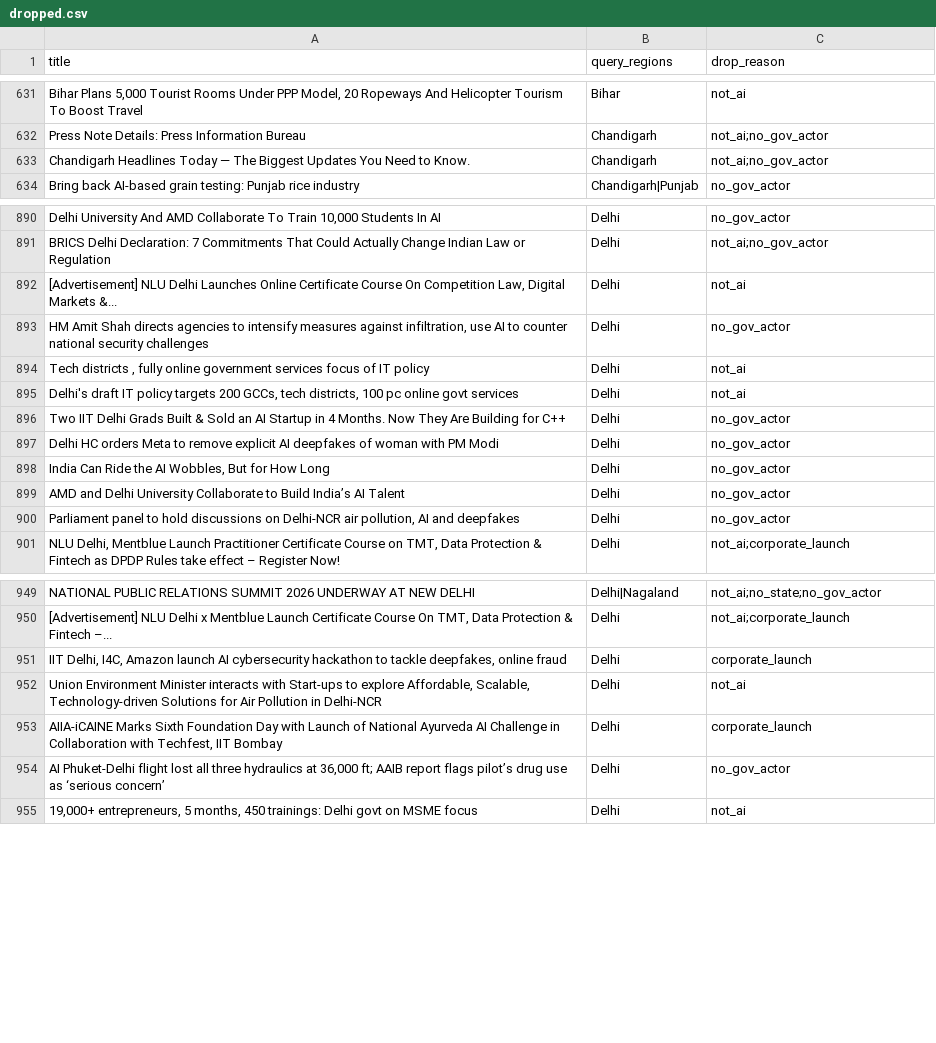
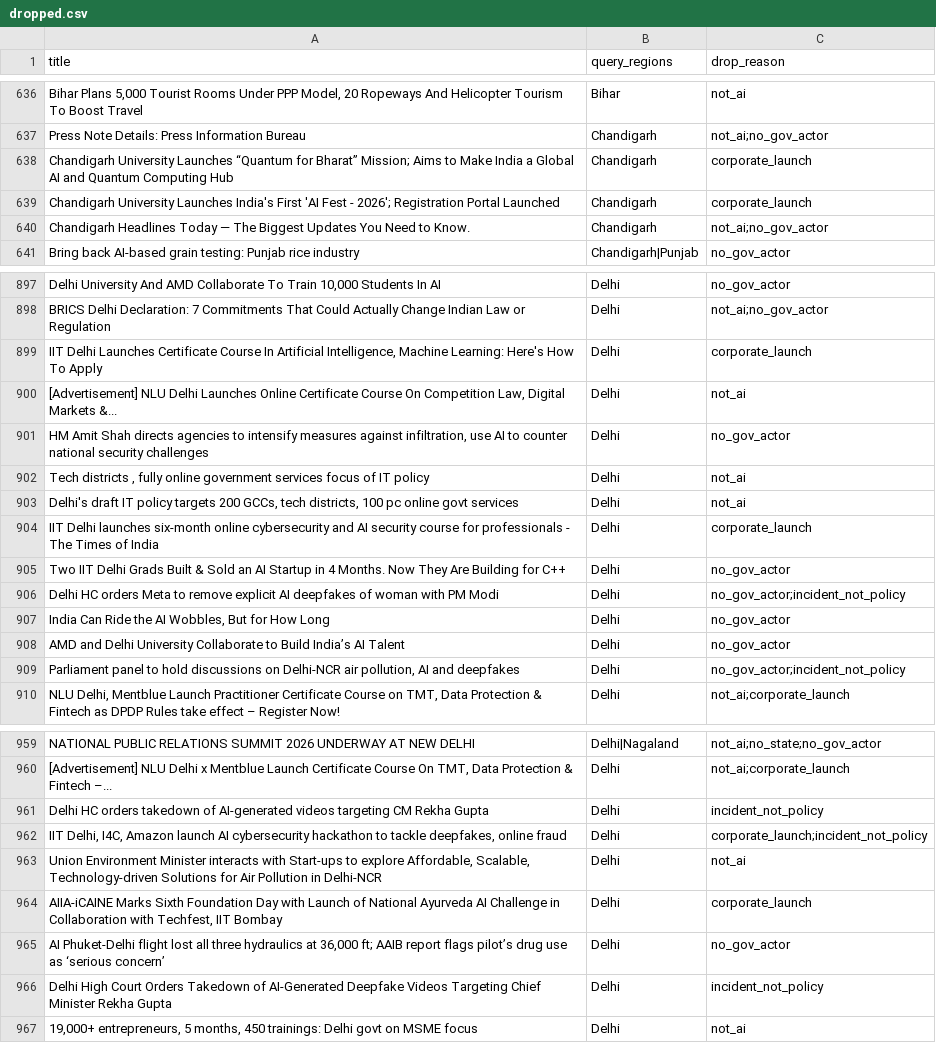
Before and after one commit to Keerthanareddy17/safl-state-ai-policy-tracker, a CSV file: data/processed/dropped.csv, drawn as a sheet; only a part is shown, gaps mark what is left out; addresses are those after the commit; the diff covers the shown part only; the diff names each change by its address in the sheet, - before the commit and + after, or states it on an @@ line.

Commit message:
Tighten category rules, exclude AI misuse incidents and central institutes

```diff
--- a/data/processed/dropped.csv
+++ b/data/processed/dropped.csv
+row 638: Chandigarh University Launches “Quantum for Bharat” Mission; Aims to Make India a Global AI and Quantum Computing Hub | Chandigarh | corporate_launch
+row 639: Chandigarh University Launches India's First 'AI Fest - 2026'; Registration Portal Launched | Chandigarh | corporate_launch
+row 899: IIT Delhi Launches Certificate Course In Artificial Intelligence, Machine Learning: Here's How To Apply | Delhi | corporate_launch
+row 904: IIT Delhi launches six-month online cybersecurity and AI security course for professionals - The Times of India | Delhi | corporate_launch
-C906 (drop_reason): no_gov_actor
+C906 (drop_reason): no_gov_actor;incident_not_policy
-C909 (drop_reason): no_gov_actor
+C909 (drop_reason): no_gov_actor;incident_not_policy
+row 961: Delhi HC orders takedown of AI-generated videos targeting CM Rekha Gupta | Delhi | incident_not_policy
-C962 (drop_reason): corporate_launch
+C962 (drop_reason): corporate_launch;incident_not_policy
+row 966: Delhi High Court Orders Takedown of AI-Generated Deepfake Videos Targeting Chief Minister Rekha Gupta | Delhi | incident_not_policy
```
Also changed, not shown: 24 added rows and 22 edited cells elsewhere in this file, 5 other files.
